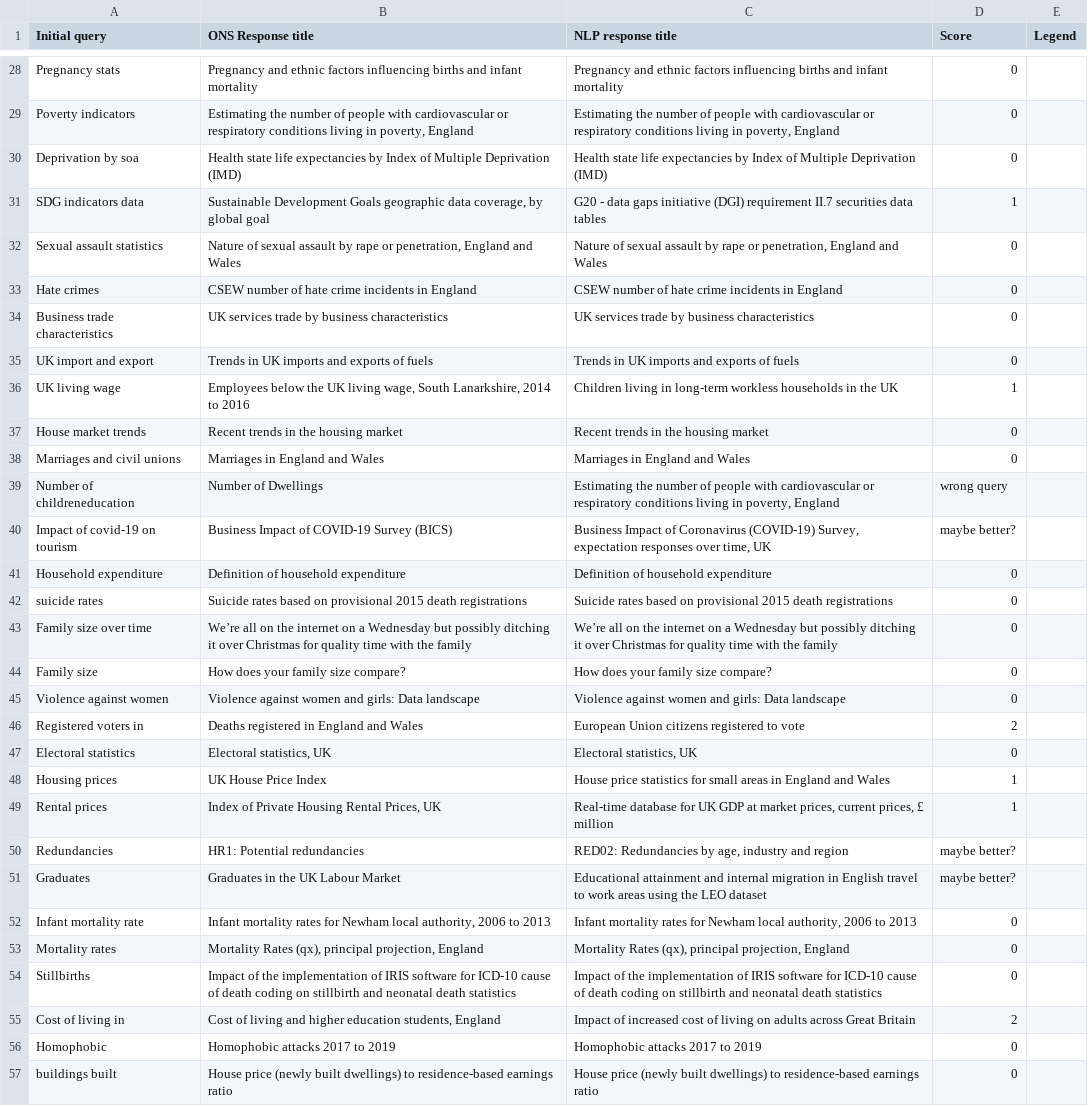
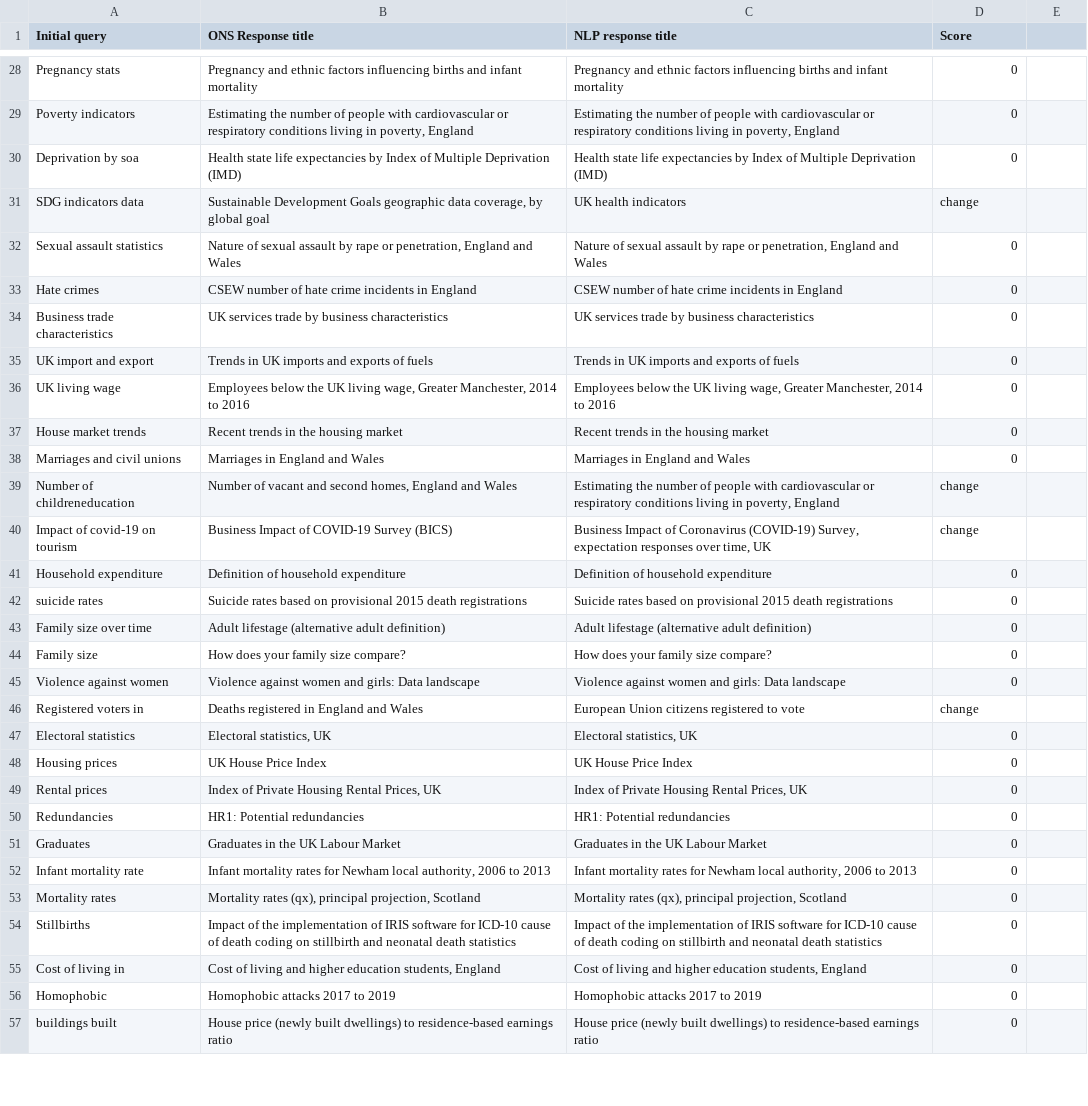
Before and after one commit to KamenDimitrov97/workNotes, a CSV file: scripts/python/onyx/output.csv, drawn as a sheet; only a part is shown, gaps mark what is left out; the diff covers the shown part only.

```diff
--- a/scripts/python/onyx/output.csv
+++ b/scripts/python/onyx/output.csv
@@ -1 +1 @@
-Initial query,ONS Response title,NLP response title,Score,Legend
+Initial query,ONS Response title,NLP response title,Score
@@ -31 +31 @@ Deprivation by soa,Health state life expectancies by Index of Multiple Deprivati
-SDG indicators data,"Sustainable Development Goals geographic data coverage, by global goal",G20 - data gaps initiative (DGI) requirement II.7 securities data tables,1,
+SDG indicators data,"Sustainable Development Goals geographic data coverage, by global goal",UK health indicators,change
@@ -36 +36 @@ UK import and export,Trends in UK imports and exports of fuels,Trends in UK impo
-UK living wage,"Employees below the UK living wage, South Lanarkshire, 2014 to 2016",Children living in long-term workless households in the UK,1,
+UK living wage,"Employees below the UK living wage, Greater Manchester, 2014 to 2016","Employees below the UK living wage, Greater Manchester, 2014 to 2016",0
@@ -39,2 +39,2 @@ Marriages and civil unions ,Marriages in England and Wales,Marriages in England
-Number of childreneducation,Number of Dwellings,"Estimating the number of people with cardiovascular or respiratory conditions living in poverty, England",wrong query,
-Impact of covid-19 on tourism ,Business Impact of COVID-19 Survey (BICS),"Business Impact of Coronavirus (COVID-19) Survey, expectation responses over time, UK",maybe better?,
+Number of childreneducation,"Number of vacant and second homes, England and Wales","Estimating the number of people with cardiovascular or respiratory conditions living in poverty, England",change
+Impact of covid-19 on tourism ,Business Impact of COVID-19 Survey (BICS),"Business Impact of Coronavirus (COVID-19) Survey, expectation responses over time, UK",change
@@ -43 +43 @@ Household expenditure,Definition of household expenditure,Definition of househol
-Family size over time ,We’re all on the internet on a Wednesday but possibly ditching it over Christmas for quality time with the family,We’re all on the internet on a Wednesday but possibly ditching it over Christmas for quality time with the family,0,
+Family size over time ,Adult lifestage (alternative adult definition),Adult lifestage (alternative adult definition),0
@@ -46 +46 @@ Violence against women,Violence against women and girls: Data landscape,Violence
-Registered voters in,Deaths registered in England and Wales,European Union citizens registered to vote,2,
+Registered voters in,Deaths registered in England and Wales,European Union citizens registered to vote,change
@@ -48,4 +48,4 @@ Electoral statistics,"Electoral statistics, UK","Electoral statistics, UK",0,
-Housing prices,UK House Price Index,House price statistics for small areas in England and Wales,1,
-Rental prices,"Index of Private Housing Rental Prices, UK","Real-time database for UK GDP at market prices, current prices, £ million",1,
-Redundancies,HR1: Potential redundancies,"RED02: Redundancies by age, industry and region",maybe better?,
-Graduates,Graduates in the UK Labour Market,Educational attainment and internal migration in English travel to work areas using the LEO dataset,maybe better?,
+Housing prices,UK House Price Index,UK House Price Index,0
+Rental prices,"Index of Private Housing Rental Prices, UK","Index of Private Housing Rental Prices, UK",0
+Redundancies,HR1: Potential redundancies,HR1: Potential redundancies,0
+Graduates,Graduates in the UK Labour Market,Graduates in the UK Labour Market,0
@@ -53 +53 @@ Infant mortality rate ,"Infant mortality rates for Newham local authority, 2006
-Mortality rates,"Mortality Rates (qx), principal projection, England","Mortality Rates (qx), principal projection, England",0,
+Mortality rates,"Mortality rates (qx), principal projection, Scotland","Mortality rates (qx), principal projection, Scotland",0
@@ -55 +55 @@ Stillbirths ,Impact of the implementation of IRIS software for ICD-10 cause of d
-Cost of living in,"Cost of living and higher education students, England",Impact of increased cost of living on adults across Great Britain,2,
+Cost of living in,"Cost of living and higher education students, England","Cost of living and higher education students, England",0
```
Also changed, not shown: 3 added rows, 2 removed rows and 51 edited cells elsewhere in this file, 19 other files.
